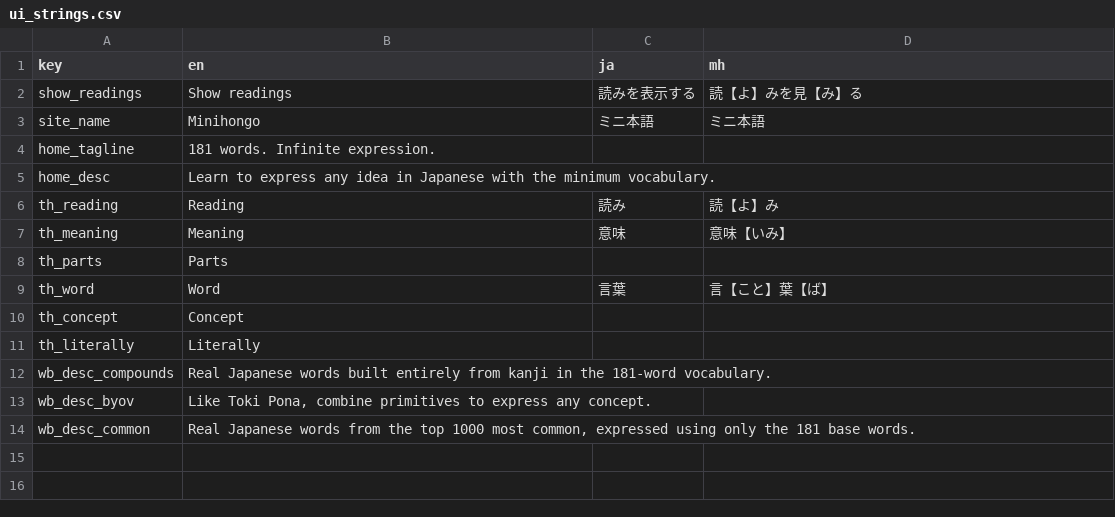
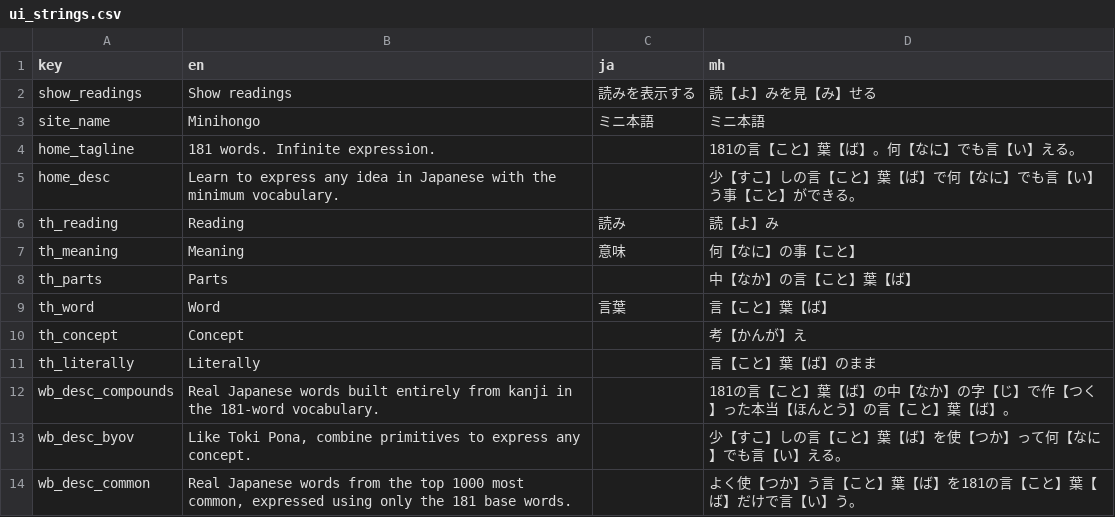
Before and after one commit to KakkoiDev/minihongo, a CSV file: data/ui_strings.csv, drawn as a sheet.

Commit message:
Add minihongo definitions and fix mh UI to use base words only
- Replace standard Japanese UI (意味, 文法, 語彙) with 181-base-word
  equivalents (何の事, 言葉の道, 言葉)
- Fill mh page descriptions and home tagline/desc
- Add definition_minihongo column to words.csv with 181 definitions
  written using only base vocabulary
- Vocab meaning column now shows definitions for mh instead of
  repeating the word

```diff
--- a/data/ui_strings.csv
+++ b/data/ui_strings.csv
@@ -1,14 +1,14 @@
 key,en,ja,mh
-show_readings,Show readings,読みを表示する,読【よ】みを見【み】る
+show_readings,Show readings,読みを表示する,読【よ】みを見【み】せる
 site_name,Minihongo,ミニ本語,ミニ本語
-home_tagline,"181 words. Infinite expression.",,
-home_desc,"Learn to express any idea in Japanese with the minimum vocabulary.",,
+home_tagline,"181 words. Infinite expression.",,"181の言【こと】葉【ば】。何【なに】でも言【い】える。"
+home_desc,"Learn to express any idea in Japanese with the minimum vocabulary.",,"少【すこ】しの言【こと】葉【ば】で何【なに】でも言【い】う事【こと】ができる。"
 th_reading,Reading,読み,読【よ】み
-th_meaning,Meaning,意味,意味【いみ】
-th_parts,Parts,,
+th_meaning,Meaning,意味,何【なに】の事【こと】
+th_parts,Parts,,中【なか】の言【こと】葉【ば】
 th_word,Word,言葉,言【こと】葉【ば】
-th_concept,Concept,,
-th_literally,Literally,,
-wb_desc_compounds,"Real Japanese words built entirely from kanji in the 181-word vocabulary.",,
-wb_desc_byov,"Like Toki Pona, combine primitives to express any concept.",,
-wb_desc_common,"Real Japanese words from the top 1000 most common, expressed using only the 181 base words.",,
+th_concept,Concept,,考【かんが】え
+th_literally,Literally,,言【こと】葉【ば】のまま
+wb_desc_compounds,"Real Japanese words built entirely from kanji in the 181-word vocabulary.",,"181の言【こと】葉【ば】の中【なか】の字【じ】で作【つく】った本当【ほんとう】の言【こと】葉【ば】。"
+wb_desc_byov,"Like Toki Pona, combine primitives to express any concept.",,"少【すこ】しの言【こと】葉【ば】を使【つか】って何【なに】でも言【い】える。"
+wb_desc_common,"Real Japanese words from the top 1000 most common, expressed using only the 181 base words.",,"よく使【つか】う言【こと】葉【ば】を181の言【こと】葉【ば】だけで言【い】う。"
```
Also changed, not shown: data/pages.csv, 2 other files.
